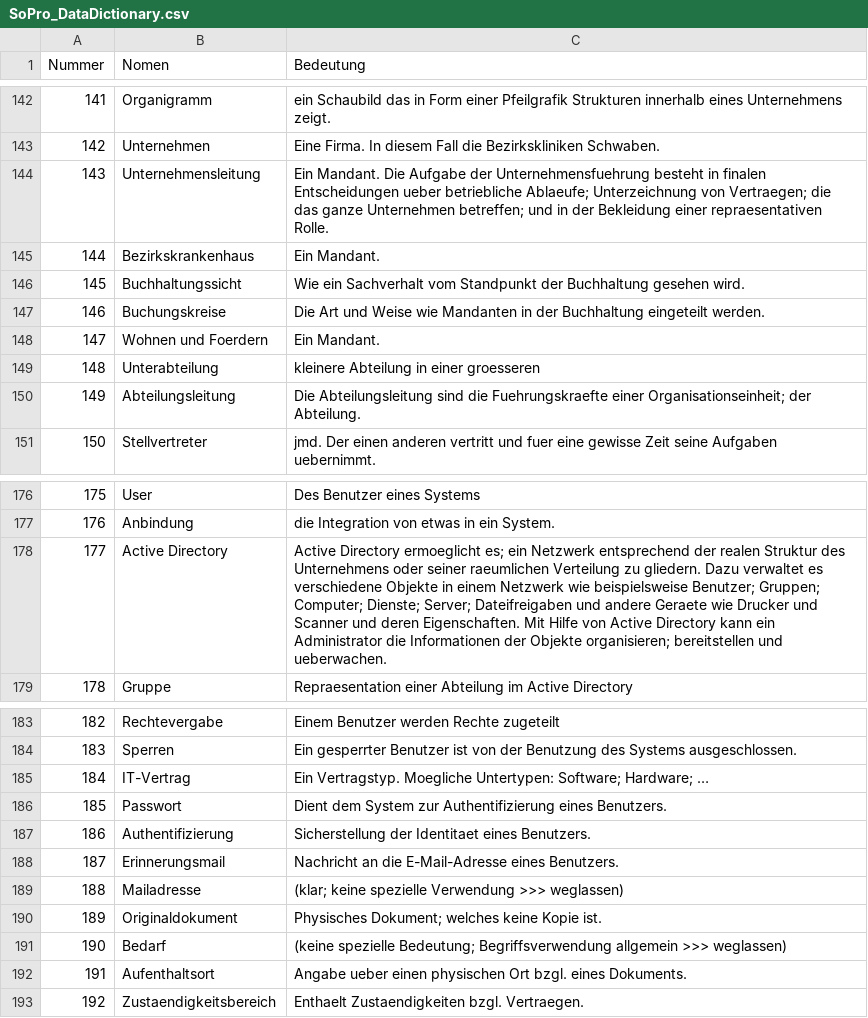
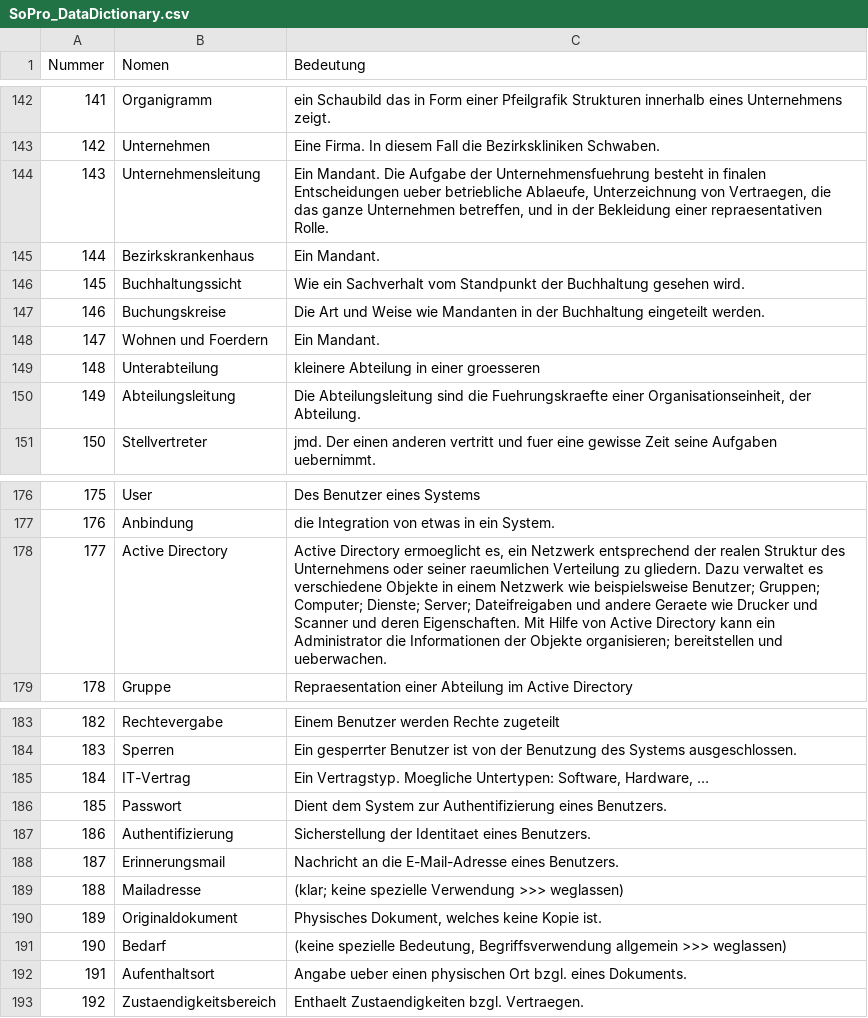
Before and after one commit to RevanTB/SoPro, a CSV file: SoPro_DataDictionary.csv, drawn as a sheet; only a part is shown, gaps mark what is left out; the diff covers the shown part only.

```diff
--- a/SoPro_DataDictionary.csv
+++ b/SoPro_DataDictionary.csv
@@ -143,3 +143,3 @@ Nummer;Nomen;Bedeutung
 142;Unternehmen;Eine Firma. In diesem Fall die Bezirkskliniken Schwaben.
-143;Unternehmensleitung;"Ein Mandant. Die Aufgabe der Unternehmensfuehrung besteht in finalen Entscheidungen ueber betriebliche Ablaeufe; Unterzeichnung von Vertraegen; die das ganze Unternehmen betreffen; und in der Bekleidung einer repraesentativen Rolle."
+143;Unternehmensleitung;"Ein Mandant. Die Aufgabe der Unternehmensfuehrung besteht in finalen Entscheidungen ueber betriebliche Ablaeufe, Unterzeichnung von Vertraegen, die das ganze Unternehmen betreffen, und in der Bekleidung einer repraesentativen Rolle."
 144;Bezirkskrankenhaus;Ein Mandant.
@@ -149,3 +149,3 @@ Nummer;Nomen;Bedeutung
 148;Unterabteilung;kleinere Abteilung in einer groesseren
-149;Abteilungsleitung;"Die Abteilungsleitung sind die Fuehrungskraefte einer Organisationseinheit; der Abteilung."
+149;Abteilungsleitung;"Die Abteilungsleitung sind die Fuehrungskraefte einer Organisationseinheit, der Abteilung."
 150;Stellvertreter;jmd. Der einen anderen vertritt und fuer eine gewisse Zeit seine Aufgaben uebernimmt.
@@ -177,3 +177,3 @@ Nummer;Nomen;Bedeutung
 176;Anbindung;die Integration von etwas in ein System.
-177;Active Directory;"Active Directory ermoeglicht es; ein Netzwerk entsprechend der realen Struktur des Unternehmens oder seiner raeumlichen Verteilung zu gliedern. Dazu verwaltet es verschiedene Objekte in einem Netzwerk wie beispielsweise Benutzer; Gruppen; Computer; Dienste; Server; Dateifreigaben und andere Geraete wie Drucker und Scanner und deren Eigenschaften. Mit Hilfe von Active Directory kann ein Administrator die Informationen der Objekte organisieren; bereitstellen und ueberwachen. "
+177;Active Directory;"Active Directory ermoeglicht es, ein Netzwerk entsprechend der realen Struktur des Unternehmens oder seiner raeumlichen Verteilung zu gliedern. Dazu verwaltet es verschiedene Objekte in einem Netzwerk wie beispielsweise Benutzer; Gruppen; Computer; Dienste; Server; Dateifreigaben und andere Geraete wie Drucker und Scanner und deren Eigenschaften. Mit Hilfe von Active Directory kann ein Administrator die Informationen der Objekte organisieren; bereitstellen und ueberwachen. "
 178;Gruppe;Repraesentation einer Abteilung im Active Directory
@@ -184,3 +184,3 @@ Nummer;Nomen;Bedeutung
 183;Sperren;Ein gesperrter Benutzer ist von der Benutzung des Systems ausgeschlossen.
-184;IT-Vertrag;"Ein Vertragstyp. Moegliche Untertypen: Software; Hardware; …"
+184;IT-Vertrag;"Ein Vertragstyp. Moegliche Untertypen: Software, Hardware, …"
 185;Passwort;Dient dem System zur Authentifizierung eines Benutzers.
@@ -189,4 +189,4 @@ Nummer;Nomen;Bedeutung
 188;Mailadresse;"(klar; keine spezielle Verwendung >>> weglassen)"
-189;Originaldokument;"Physisches Dokument; welches keine Kopie ist."
-190;Bedarf;"(keine spezielle Bedeutung; Begriffsverwendung allgemein >>> weglassen)"
+189;Originaldokument;"Physisches Dokument, welches keine Kopie ist."
+190;Bedarf;"(keine spezielle Bedeutung, Begriffsverwendung allgemein >>> weglassen)"
 191;Aufenthaltsort;Angabe ueber einen physischen Ort bzgl. eines Dokuments.
```
Also changed, not shown: 14 edited cells elsewhere in this file.
